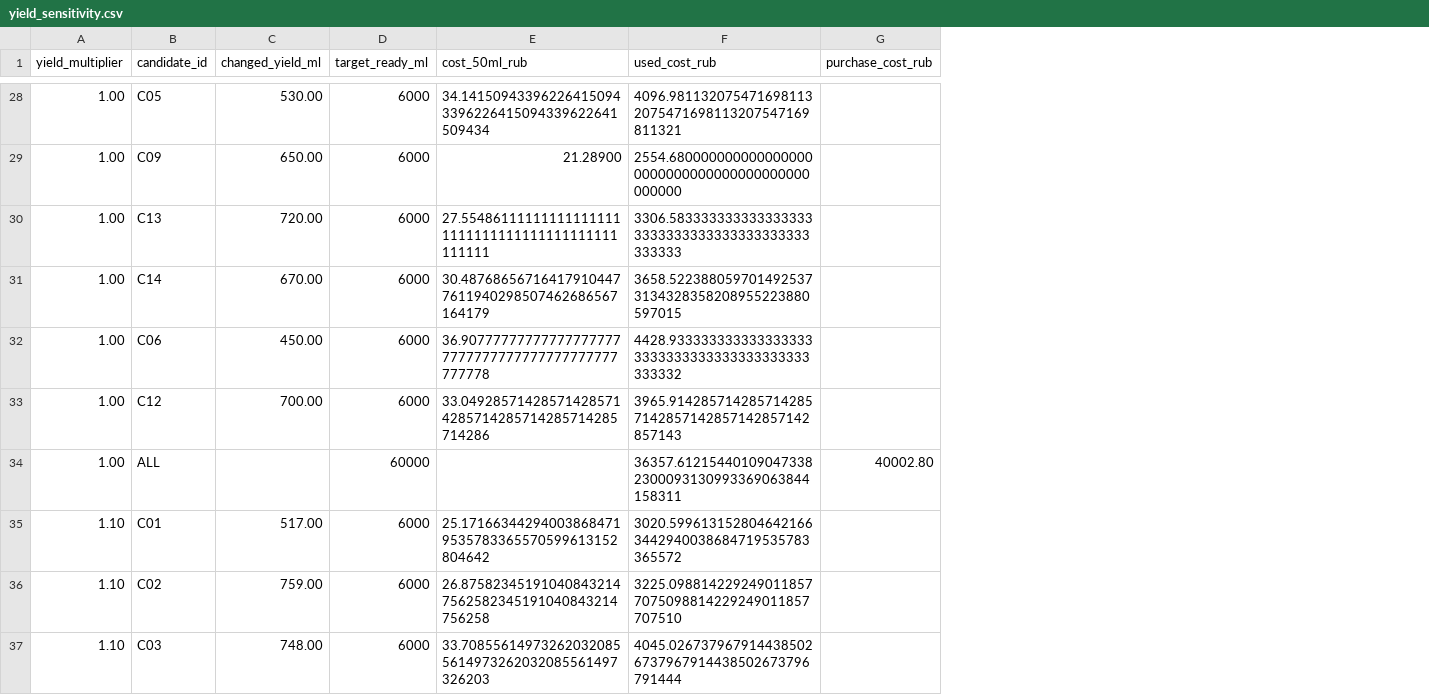
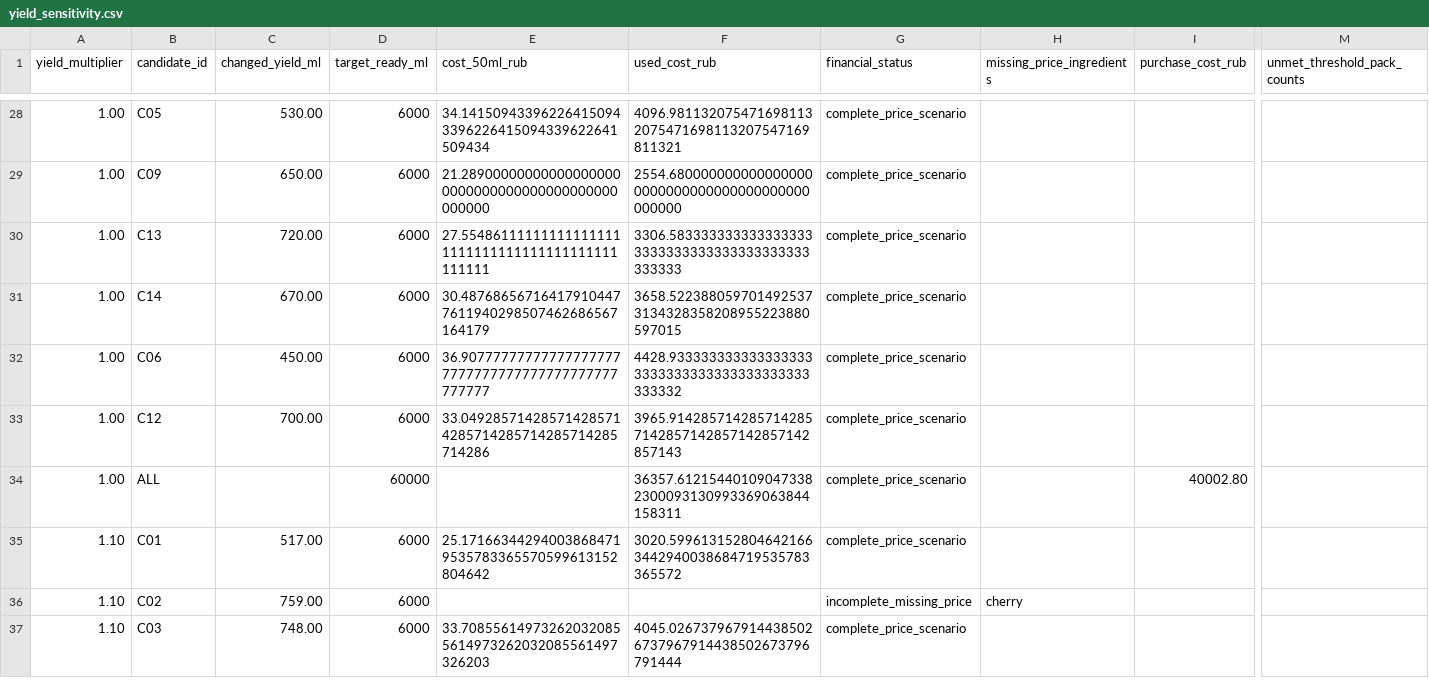
Before and after one commit to Alina-lab/Bar_menu, a CSV file: data/economics/results/yield_sensitivity.csv, drawn as a sheet; only a part is shown, gaps mark what is left out; the diff covers the shown part only; the diff names each change by its address in the sheet, - before the commit and + after, or states it on an @@ line.

```diff
--- a/data/economics/results/yield_sensitivity.csv
+++ b/data/economics/results/yield_sensitivity.csv
+column G (financial_status), rows 28-37: complete_price_scenario | complete_price_scenario | complete_price_scenario | complete_price_scenario | complete_price_scenario | complete_price_scenario | complete_price_scenario | complete_price_scenario | incomplete_missing_price | complete_price_scenario
+column H (missing_price_ingredients), row 36: cherry
+column M (unmet_threshold_pack_counts), empty
-E29 (cost_50ml_rub): 21.28900
+E29 (cost_50ml_rub): 21.289000000000000000000000000000000000000000000000
-E32 (cost_50ml_rub): 36.907777777777777777777777777777777777777777777778
+E32 (cost_50ml_rub): 36.907777777777777777777777777777777777777777777777
-E36 (cost_50ml_rub): 26.875823451910408432147562582345191040843214756258
+E36 (cost_50ml_rub): (empty)
-F36 (used_cost_rub): 3225.0988142292490118577075098814229249011857707510
+F36 (used_cost_rub): (empty)
```
Also changed, not shown: 16 edited cells elsewhere in this file, data/economics/results/premium_mix.csv, data/economics/results/price_sensitivity.csv, 27 other files.
